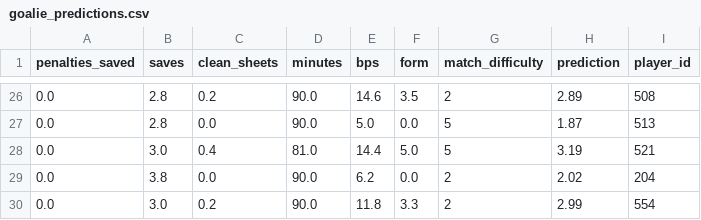
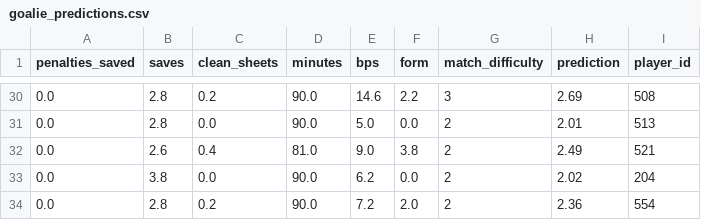
Before and after one commit to MysticAhmed/FantasyPremierLeague, a CSV file: CSV_Files/goalie_predictions.csv, drawn as a sheet; only a part is shown, gaps mark what is left out; the diff covers the shown part only.

```diff
--- a/CSV_Files/goalie_predictions.csv
+++ b/CSV_Files/goalie_predictions.csv
@@ -26,5 +30,5 @@ penalties_saved,saves,clean_sheets,minutes,bps,form,match_difficulty,prediction,
-0.0,2.8,0.2,90.0,14.6,3.5,2,2.89,508
-0.0,2.8,0.0,90.0,5.0,0.0,5,1.87,513
-0.0,3.0,0.4,81.0,14.4,5.0,5,3.19,521
+0.0,2.8,0.2,90.0,14.6,2.2,3,2.69,508
+0.0,2.8,0.0,90.0,5.0,0.0,2,2.01,513
+0.0,2.6,0.4,81.0,9.0,3.8,2,2.49,521
 0.0,3.8,0.0,90.0,6.2,0.0,2,2.02,204
-0.0,3.0,0.2,90.0,11.8,3.3,2,2.99,554
+0.0,2.8,0.2,90.0,7.2,2.0,2,2.36,554
```
Also changed, not shown: 5 added rows, 1 removed row and 92 edited cells elsewhere in this file, CSV_Files/defender_predictions.csv, CSV_Files/forward_predictions.csv, 1 other file.
